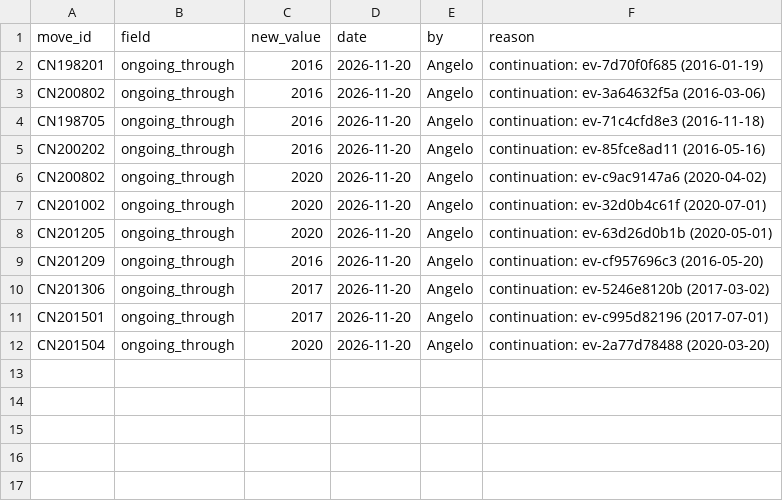
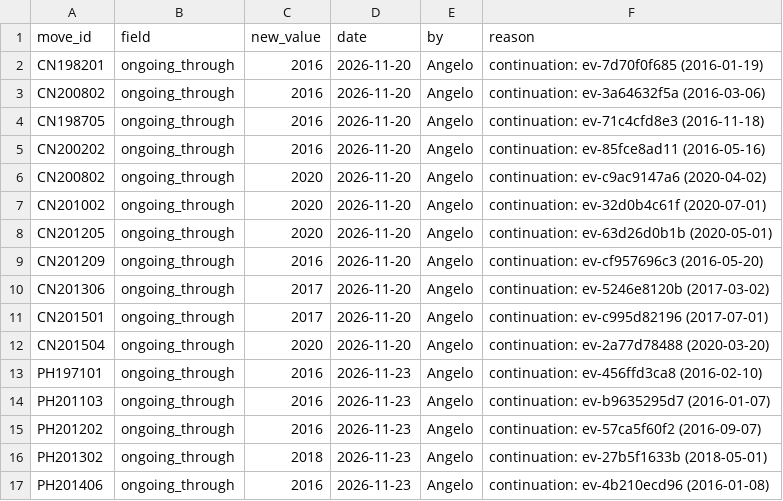
Before and after one commit to South-China-Sea-Developments/SCS-Developments-Tracker, a CSV file: data/corrections.csv, drawn as a sheet.

```diff
--- a/data/corrections.csv
+++ b/data/corrections.csv
@@ -12 +12,6 @@ CN201501,ongoing_through,2017,2026-11-20,Angelo,continuation: ev-c995d82196 (201
 CN201504,ongoing_through,2020,2026-11-20,Angelo,continuation: ev-2a77d78488 (2020-03-20)
+PH197101,ongoing_through,2016,2026-11-23,Angelo,continuation: ev-456ffd3ca8 (2016-02-10)
+PH201103,ongoing_through,2016,2026-11-23,Angelo,continuation: ev-b9635295d7 (2016-01-07)
+PH201202,ongoing_through,2016,2026-11-23,Angelo,continuation: ev-57ca5f60f2 (2016-09-07)
+PH201302,ongoing_through,2018,2026-11-23,Angelo,continuation: ev-27b5f1633b (2018-05-01)
+PH201406,ongoing_through,2016,2026-11-23,Angelo,continuation: ev-4b210ecd96 (2016-01-08)
```
Also changed, not shown: data/events.csv, data/moves.csv, 5 other files.
